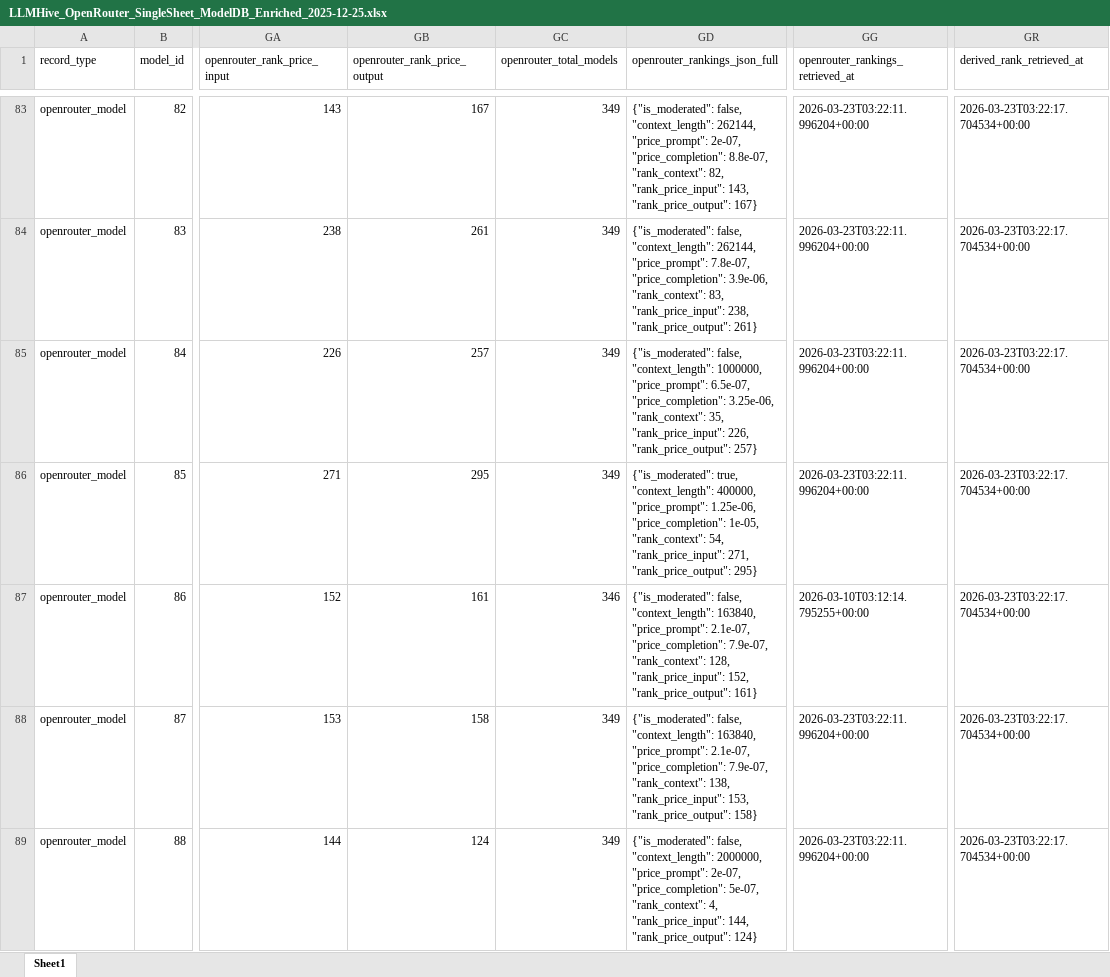
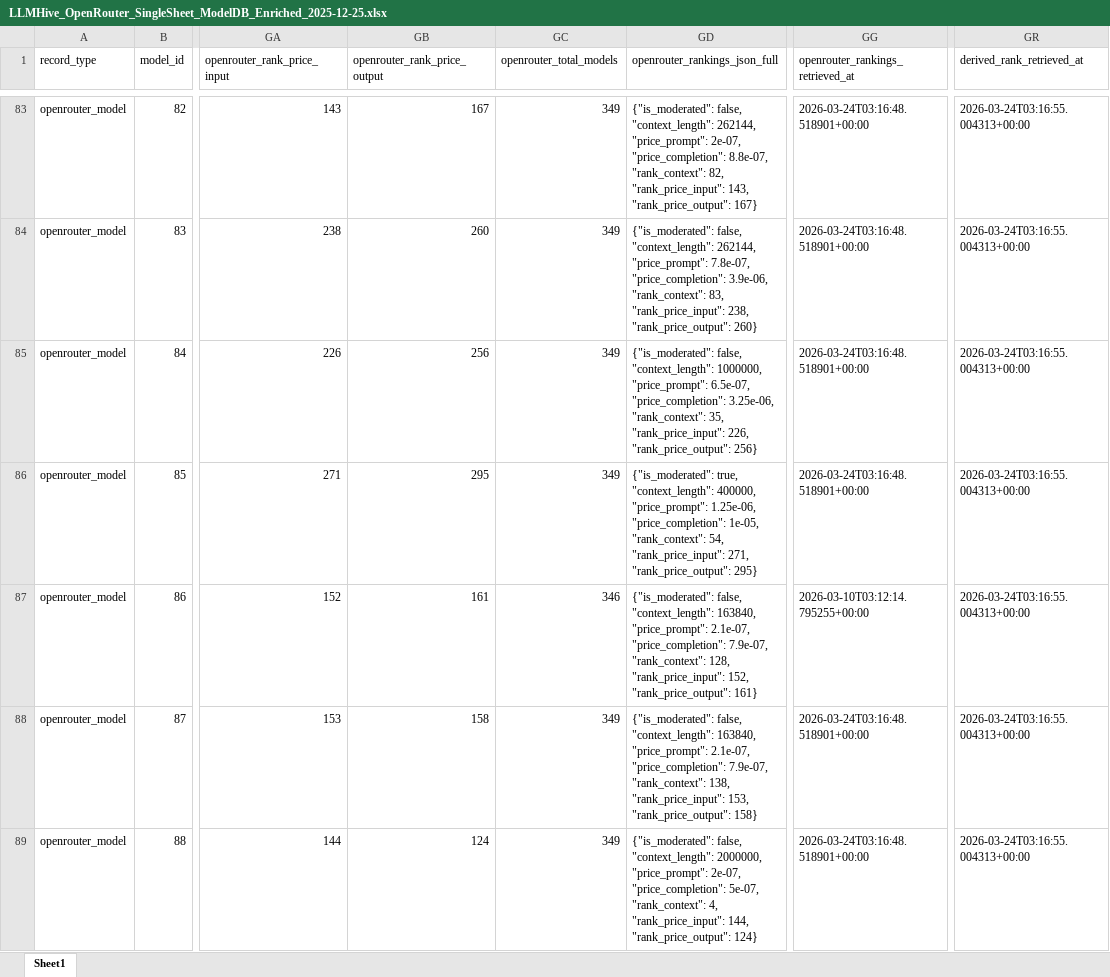
Before and after one commit to LLLHive/LLMHIVE, an Excel workbook: data/modeldb/LLMHive_OpenRouter_SingleSheet_ModelDB_Enriched_2025-12-25.xlsx, sheet Sheet1, drawn as a sheet; only a part is shown, gaps mark what is left out; values as stored, in another font and other column widths than the file's, no borders; the diff covers the shown part only; the diff names each change by its address in the sheet, - before the commit and + after, or states it on an @@ line.

```diff
--- a/data/modeldb/LLMHive_OpenRouter_SingleSheet_ModelDB_Enriched_2025-12-25.xlsx (sheet Sheet1)
+++ b/data/modeldb/LLMHive_OpenRouter_SingleSheet_ModelDB_Enriched_2025-12-25.xlsx (sheet Sheet1)
-GG83:GG86 (openrouter_rankings_retrieved_at): 2026-03-23T03:22:11.996204+00:00
+GG83:GG86 (openrouter_rankings_retrieved_at): 2026-03-24T03:16:48.518901+00:00
-GR83:GR89 (derived_rank_retrieved_at): 2026-03-23T03:22:17.704534+00:00
+GR83:GR89 (derived_rank_retrieved_at): 2026-03-24T03:16:55.004313+00:00
-GB84 (openrouter_rank_price_output): 261
+GB84 (openrouter_rank_price_output): 260
-GD84 (openrouter_rankings_json_full): …238, "rank_price_output": 261}
+GD84 (openrouter_rankings_json_full): …238, "rank_price_output": 260}
-GB85 (openrouter_rank_price_output): 257
+GB85 (openrouter_rank_price_output): 256
-GD85 (openrouter_rankings_json_full): …226, "rank_price_output": 257}
+GD85 (openrouter_rankings_json_full): …226, "rank_price_output": 256}
-GG88:GG89 (openrouter_rankings_retrieved_at): 2026-03-23T03:22:11.996204+00:00
+GG88:GG89 (openrouter_rankings_retrieved_at): 2026-03-24T03:16:48.518901+00:00
```
Also changed, not shown: 977 edited cells elsewhere in this sheet.
